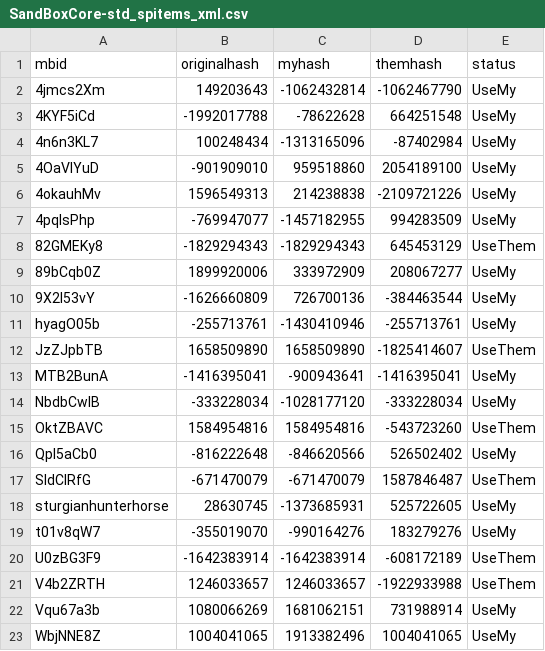
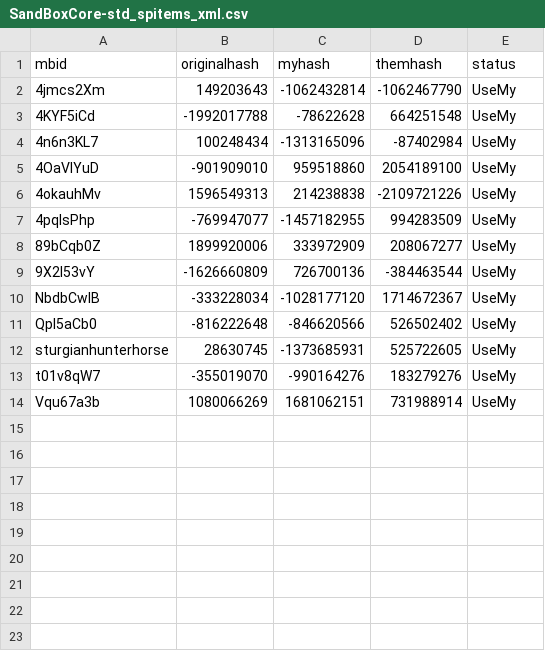
Before and after one commit to freeExec/ruMount-BladeBannerlord, a CSV file: sync-state-dog729/SandBoxCore-std_spitems_xml.csv, drawn as a sheet.

Commit message:
Sync upstream 1.5.2p2

```diff
--- a/sync-state-dog729/SandBoxCore-std_spitems_xml.csv
+++ b/sync-state-dog729/SandBoxCore-std_spitems_xml.csv
@@ -7,17 +7,8 @@ mbid;originalhash;myhash;themhash;status
 4pqIsPhp;-769947077;-1457182955;994283509;UseMy
-82GMEKy8;-1829294343;-1829294343;645453129;UseThem
 89bCqb0Z;1899920006;333972909;208067277;UseMy
 9X2l53vY;-1626660809;726700136;-384463544;UseMy
-hyagO05b;-255713761;-1430410946;-255713761;UseMy
-JzZJpbTB;1658509890;1658509890;-1825414607;UseThem
-MTB2BunA;-1416395041;-900943641;-1416395041;UseMy
-NbdbCwIB;-333228034;-1028177120;-333228034;UseMy
-OktZBAVC;1584954816;1584954816;-543723260;UseThem
+NbdbCwIB;-333228034;-1028177120;1714672367;UseMy
 Qpl5aCb0;-816222648;-846620566;526502402;UseMy
-SIdCIRfG;-671470079;-671470079;1587846487;UseThem
 sturgianhunterhorse;28630745;-1373685931;525722605;UseMy
 t01v8qW7;-355019070;-990164276;183279276;UseMy
-U0zBG3F9;-1642383914;-1642383914;-608172189;UseThem
-V4b2ZRTH;1246033657;1246033657;-1922933988;UseThem
 Vqu67a3b;1080066269;1681062151;731988914;UseMy
-WbjNNE8Z;1004041065;1913382496;1004041065;UseMy
```
Also changed, not shown: sync-state-dog729/SandBox-std_SandBox.csv, sync-state-dog729/SandBox-std_wanderer_strings_xml.csv, 3 other files.
